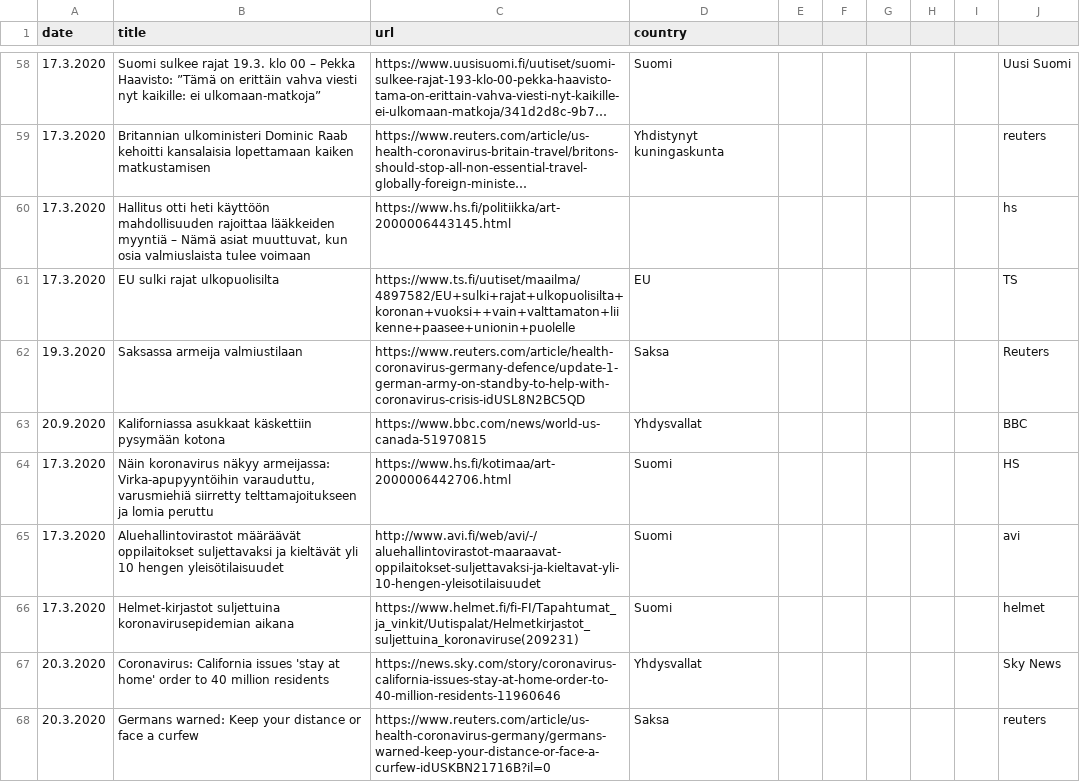
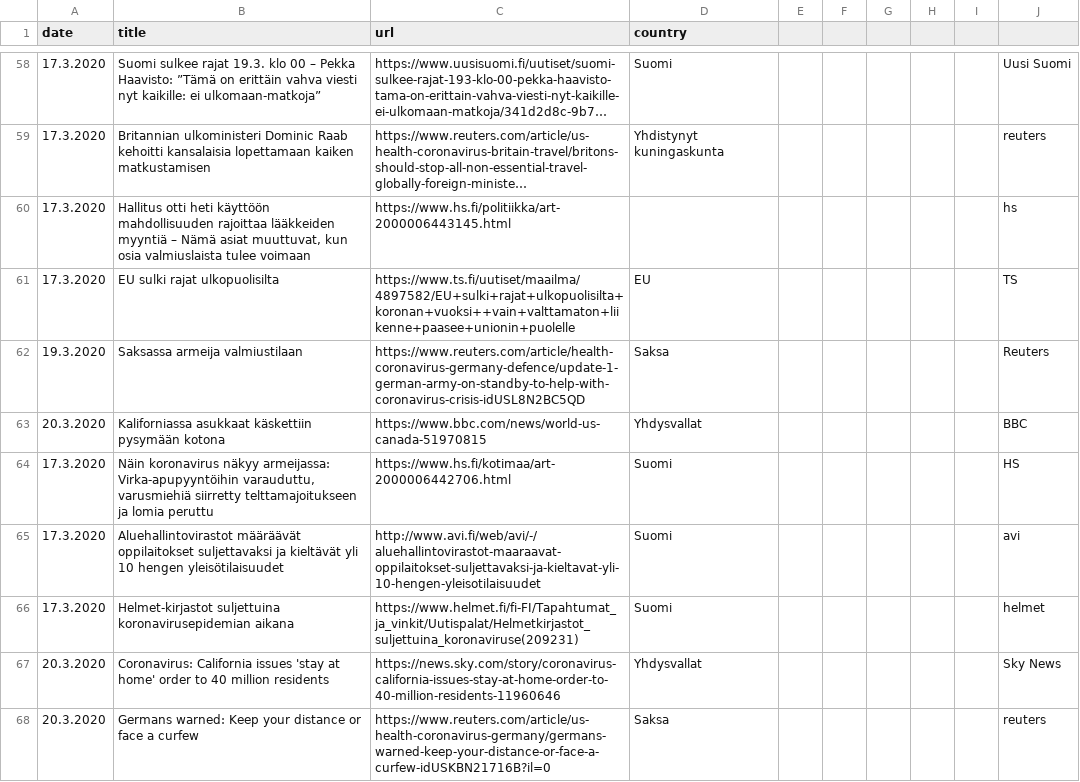
Before and after one commit to dajxyz/pandemia-fi, a CSV file: pandemia-fi/public/data-sources/valtioiden_toimet.csv, drawn as a sheet; only a part is shown, gaps mark what is left out; long unchanged cells end in …; the diff names each change by its address in the sheet, - before the commit and + after, or states it on an @@ line.

```diff
--- a/pandemia-fi/public/data-sources/valtioiden_toimet.csv
+++ b/pandemia-fi/public/data-sources/valtioiden_toimet.csv
-A63 (date): 20.9.2020
+A63 (date): 20.3.2020
```
Also changed, not shown: 2 other files.
